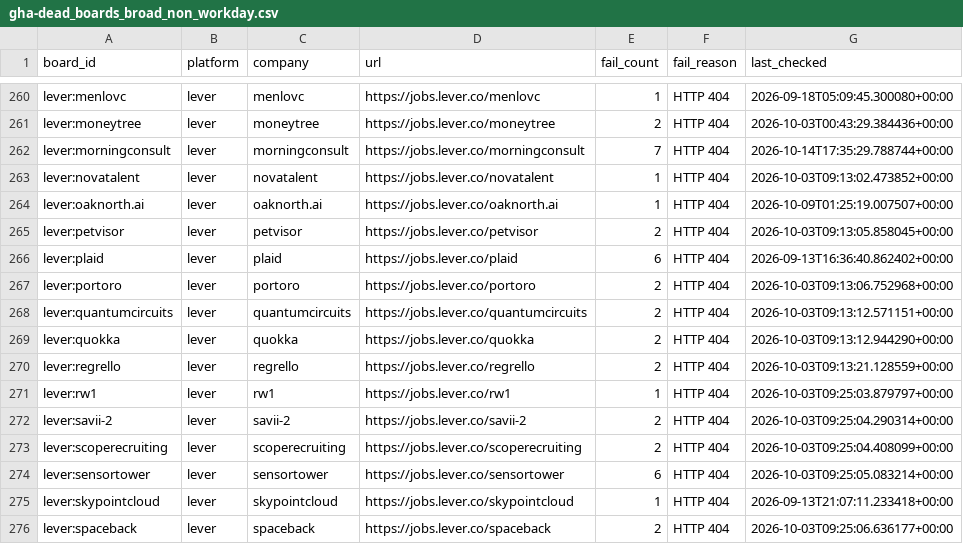
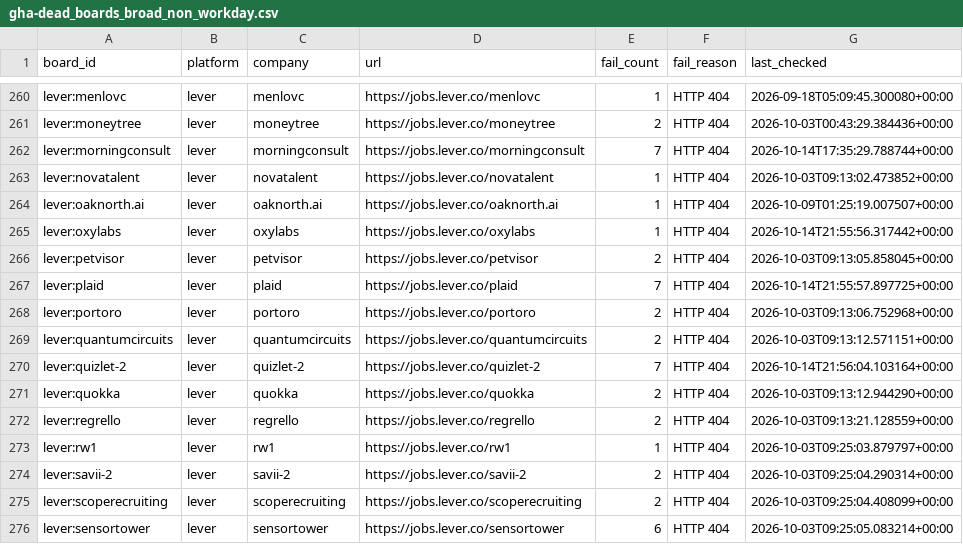
Before and after one commit to chandalagufus/job, a CSV file: state/gha-dead_boards_broad_non_workday.csv, drawn as a sheet; only a part is shown, gaps mark what is left out; the shorter side is filled out with more unchanged rows.

```diff
--- a/state/gha-dead_boards_broad_non_workday.csv
+++ b/state/gha-dead_boards_broad_non_workday.csv
@@ -264,6 +264,8 @@ lever:novatalent,lever,novatalent,https://jobs.lever.co/novatalent,1,HTTP 404,20
 lever:oaknorth.ai,lever,oaknorth.ai,https://jobs.lever.co/oaknorth.ai,1,HTTP 404,2026-10-09T01:25:19.007507+00:00
+lever:oxylabs,lever,oxylabs,https://jobs.lever.co/oxylabs,1,HTTP 404,2026-10-14T21:55:56.317442+00:00
 lever:petvisor,lever,petvisor,https://jobs.lever.co/petvisor,2,HTTP 404,2026-10-03T09:13:05.858045+00:00
-lever:plaid,lever,plaid,https://jobs.lever.co/plaid,6,HTTP 404,2026-09-13T16:36:40.862402+00:00
+lever:plaid,lever,plaid,https://jobs.lever.co/plaid,7,HTTP 404,2026-10-14T21:55:57.897725+00:00
 lever:portoro,lever,portoro,https://jobs.lever.co/portoro,2,HTTP 404,2026-10-03T09:13:06.752968+00:00
 lever:quantumcircuits,lever,quantumcircuits,https://jobs.lever.co/quantumcircuits,2,HTTP 404,2026-10-03T09:13:12.571151+00:00
+lever:quizlet-2,lever,quizlet-2,https://jobs.lever.co/quizlet-2,7,HTTP 404,2026-10-14T21:56:04.103164+00:00
 lever:quokka,lever,quokka,https://jobs.lever.co/quokka,2,HTTP 404,2026-10-03T09:13:12.944290+00:00
```
Also changed, not shown: 1 other file.
